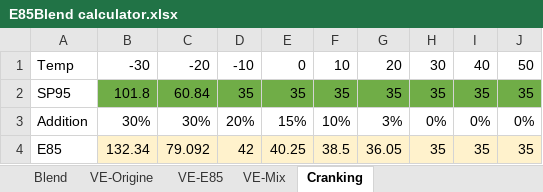
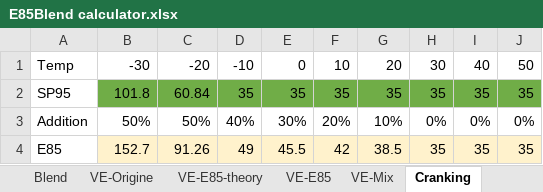
Before and after one commit to xcorbel/RX8-E85-Vtune, an Excel workbook: E85Blend calculator.xlsx, sheet Cranking, drawn as a sheet; only a part is shown; values as stored, in another font and other column widths than the file's, no borders; the diff names each change by its address in the sheet, - before the commit and + after, or states it on an @@ line.

```diff
--- a/E85Blend calculator.xlsx (sheet Cranking)
+++ b/E85Blend calculator.xlsx (sheet Cranking)
+sheet tab: VE-E85-theory
-B3: 30%
+B3: 50%
-C3: 30%
+C3: 50%
-D3: 20%
+D3: 40%
-E3: 15%
+E3: 30%
-F3: 10%
+F3: 20%
-G3: 3%
+G3: 10%
-B4: 132.34
+B4: 152.7
-C4: 79.092
+C4: 91.26
-D4: 42
+D4: 49
-E4: 40.25
+E4: 45.5
-F4: 38.5
+F4: 42
-G4: 36.05
+G4: 38.5
```
Also changed, not shown: sheet VE-Mix, sheet Blend, other sheet tabs, charts or pictures, 2 other files.
